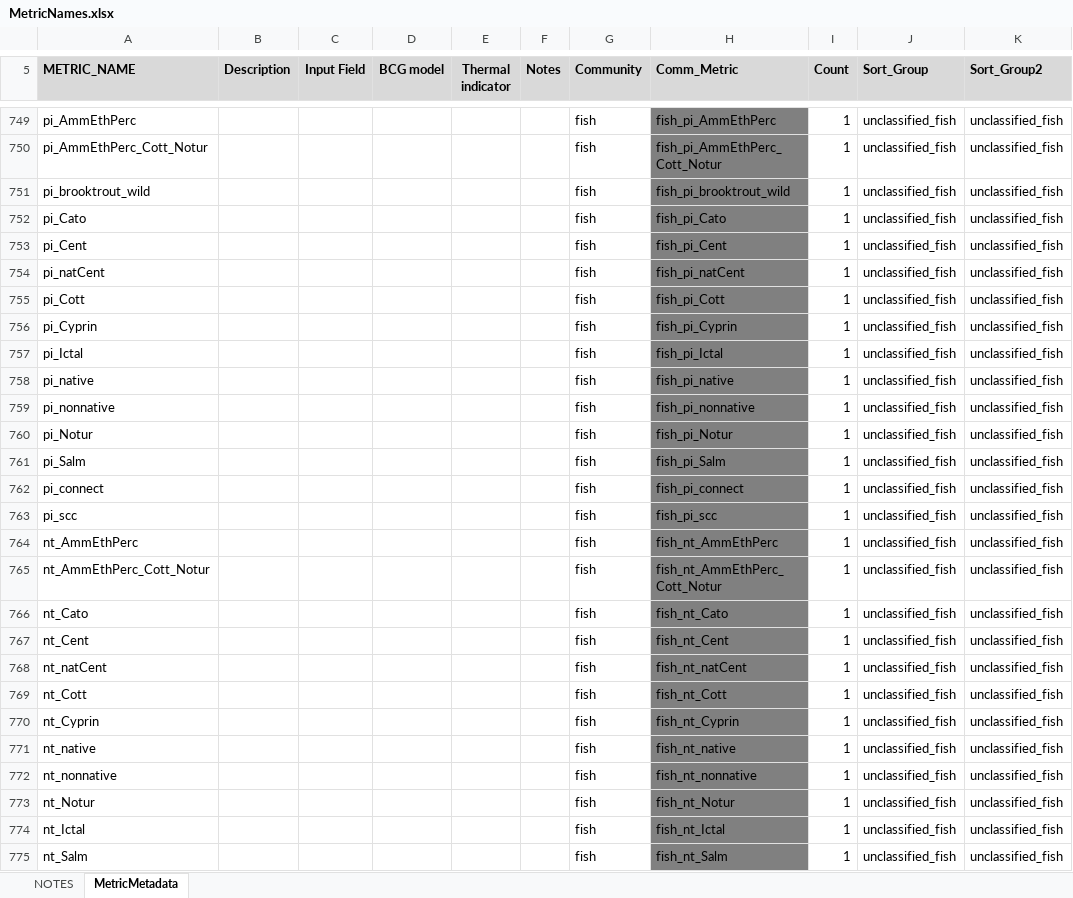
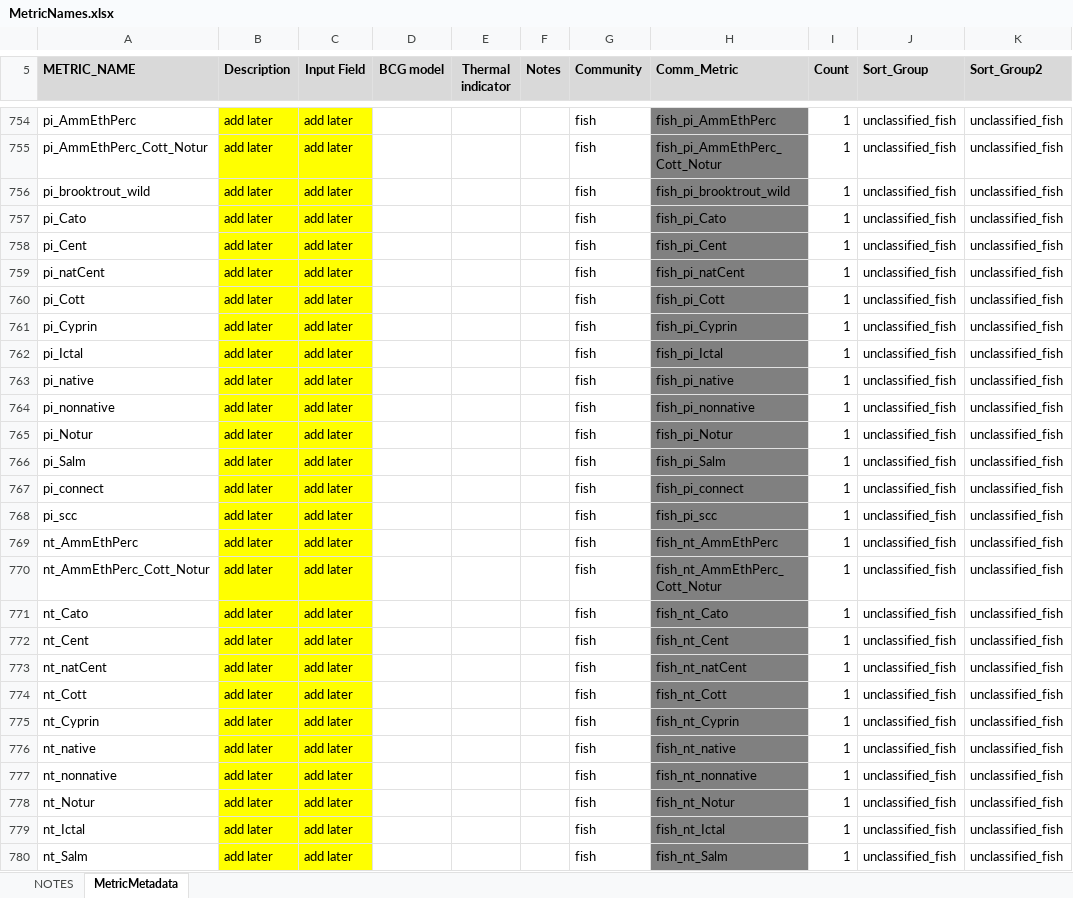
Before and after one commit to leppott/BioMonTools, an Excel workbook: inst/extdata/MetricNames.xlsx, sheet MetricMetadata, drawn as a sheet; only a part is shown, gaps mark what is left out; values as stored, in another font and other column widths than the file's, no borders; addresses are those after the commit; the diff covers the shown part only; the diff names each change by its address in the sheet, - before the commit and + after, or states it on an @@ line.

Commit message:
v0.5.0.9119
* feature: Additional algae metrics , Issue #75
* style: Add outlining to algae metrics
* style: Add spaces before and after operators in algae calculations
* refactor: Add missing values in MetricNames.xlsx based on tests
* refactor: Add missing algae metric pt_BC_12_adj as NA

```diff
--- a/inst/extdata/MetricNames.xlsx (sheet MetricMetadata)
+++ b/inst/extdata/MetricNames.xlsx (sheet MetricMetadata)
-B754:B780 (Description): (empty)
+B754:B780 (Description): add later
-B754:C780 fill: none
+B754:C780 fill: #FFFF00
-C754:C780 (Input Field): (empty)
+C754:C780 (Input Field): add later
```
Also changed, not shown: 5 added rows, 2 moved rows, 285 edited cells and cell formats elsewhere in this sheet, sheet NOTES, formulas that keep their value, 6 other files.
